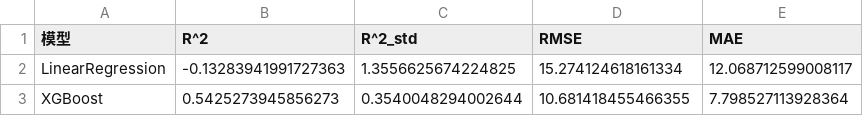
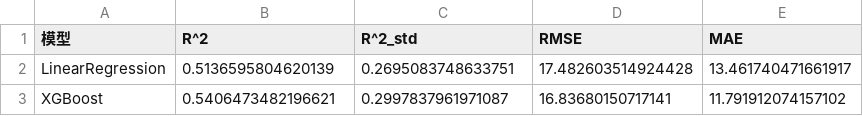
Before and after one commit to fxy21638/SpringCup2026_NBT_MathModel, a CSV file: program/model_evaluation.csv, drawn as a sheet.

```diff
--- a/program/model_evaluation.csv
+++ b/program/model_evaluation.csv
@@ -1,3 +1,3 @@
 模型,R^2,R^2_std,RMSE,MAE
-LinearRegression,-0.13283941991727363,1.3556625674224825,15.274124618161334,12.068712599008117
-XGBoost,0.5425273945856273,0.3540048294002644,10.681418455466355,7.798527113928364
+LinearRegression,0.5136595804620139,0.2695083748633751,17.482603514924428,13.461740471661917
+XGBoost,0.5406473482196621,0.2997837961971087,16.83680150717141,11.791912074157102
```
Also changed, not shown: 13 other files.
